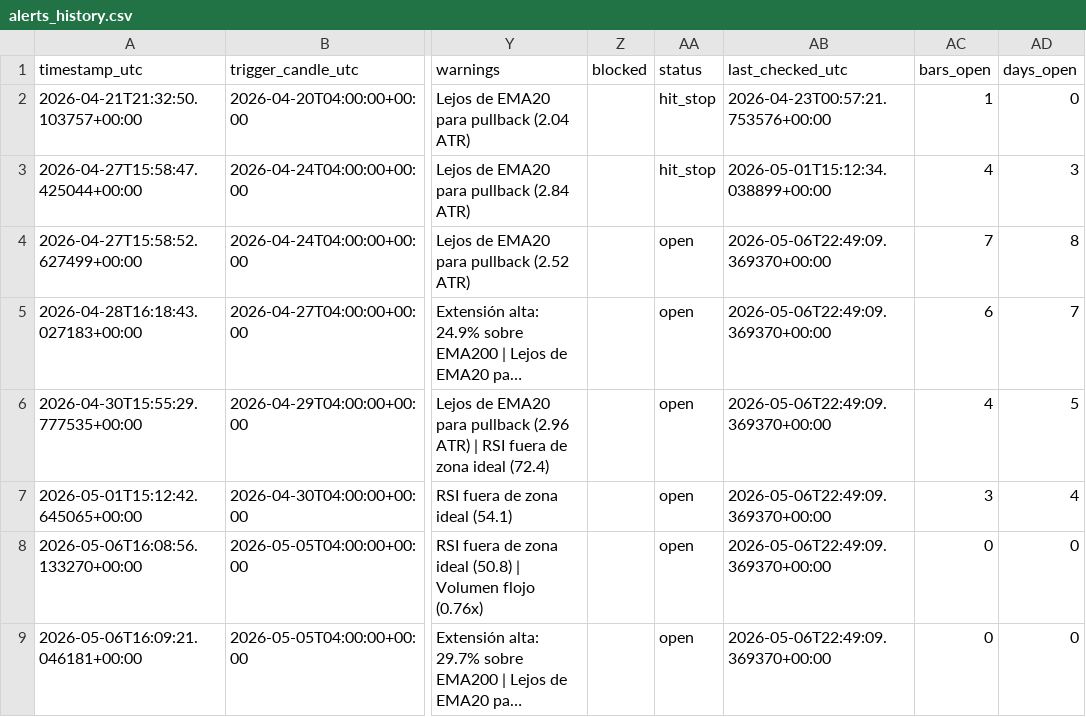
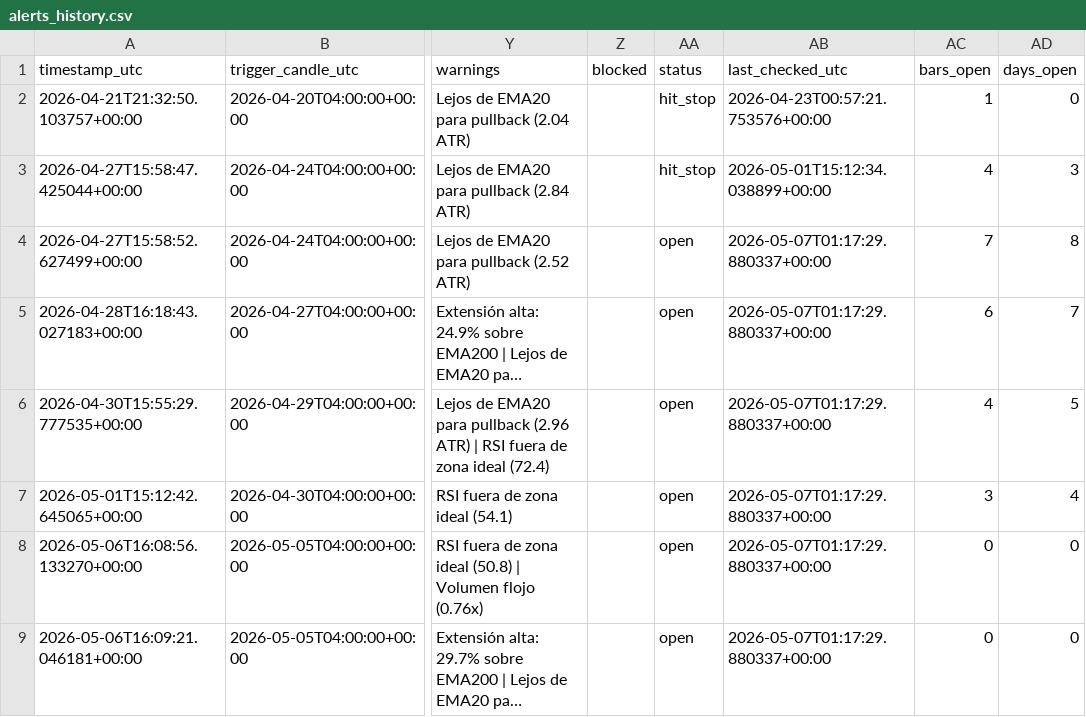
Before and after one commit to ronaldfj/nyse_price_alerts, a CSV file: alerts_history.csv, drawn as a sheet; only a part is shown, gaps mark what is left out; long unchanged cells end in …; the diff names each change by its address in the sheet, - before the commit and + after, or states it on an @@ line.

```diff
--- a/alerts_history.csv
+++ b/alerts_history.csv
-AB4:AB9 (last_checked_utc): 2026-05-06T22:49:09.369370+00:00
+AB4:AB9 (last_checked_utc): 2026-05-07T01:17:29.880337+00:00
```
